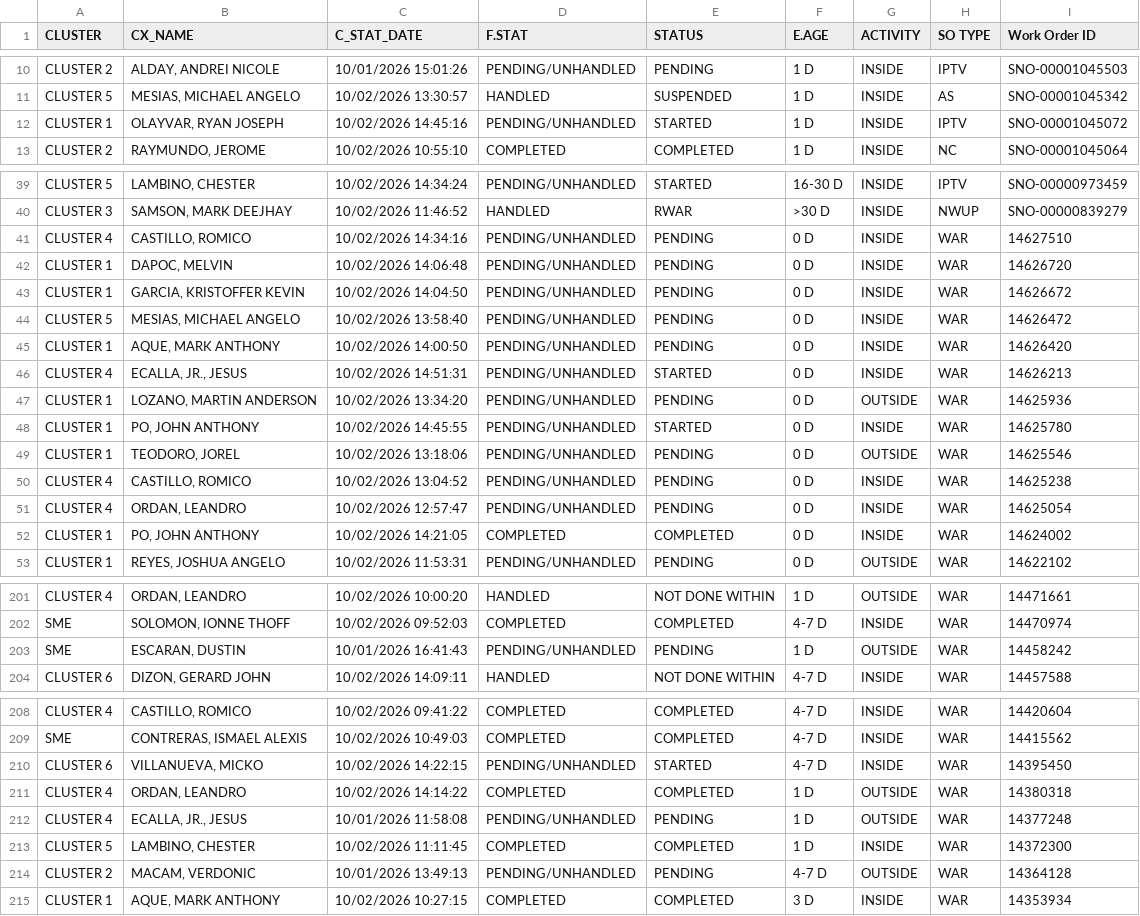
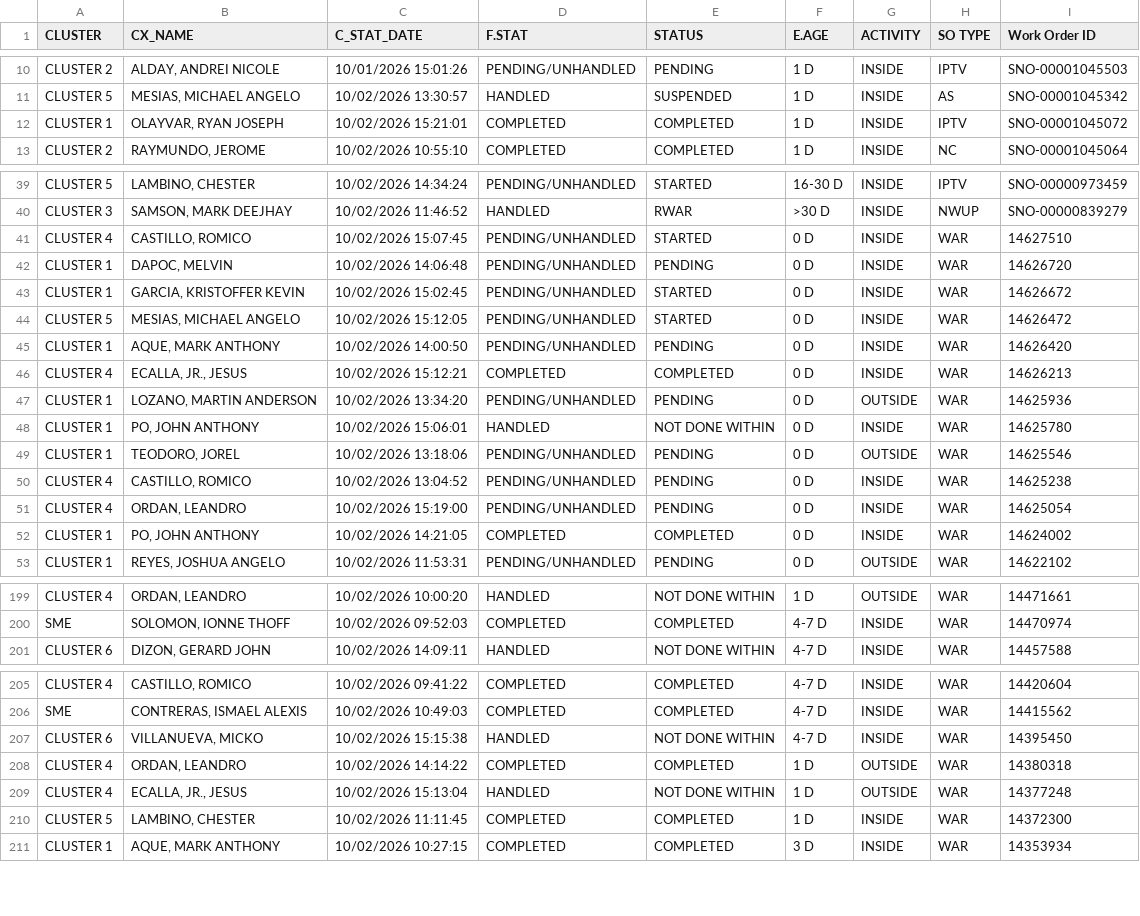
Before and after one commit to ReportsHub/CXSDA-Dispatch-Dashboard, a CSV file: data/dispatch.csv, drawn as a sheet; only a part is shown, gaps mark what is left out; the diff covers the shown part only.

```diff
--- a/data/dispatch.csv
+++ b/data/dispatch.csv
@@ -11,3 +11,3 @@ CLUSTER 2,"ALDAY, ANDREI NICOLE",10/01/2026 15:01:26,PENDING/UNHANDLED,PENDING,1
 CLUSTER 5,"MESIAS, MICHAEL ANGELO",10/02/2026 13:30:57,HANDLED,SUSPENDED,1 D,INSIDE,AS,SNO-00001045342
-CLUSTER 1,"OLAYVAR, RYAN JOSEPH",10/02/2026 14:45:16,PENDING/UNHANDLED,STARTED,1 D,INSIDE,IPTV,SNO-00001045072
+CLUSTER 1,"OLAYVAR, RYAN JOSEPH",10/02/2026 15:21:01,COMPLETED,COMPLETED,1 D,INSIDE,IPTV,SNO-00001045072
 CLUSTER 2,"RAYMUNDO, JEROME",10/02/2026 10:55:10,COMPLETED,COMPLETED,1 D,INSIDE,NC,SNO-00001045064
@@ -40,13 +40,13 @@ CLUSTER 5,"LAMBINO, CHESTER",10/02/2026 14:34:24,PENDING/UNHANDLED,STARTED,16-30
 CLUSTER 3,"SAMSON, MARK DEEJHAY",10/02/2026 11:46:52,HANDLED,RWAR,>30 D,INSIDE,NWUP,SNO-00000839279
-CLUSTER 4,"CASTILLO, ROMICO",10/02/2026 14:34:16,PENDING/UNHANDLED,PENDING,0 D,INSIDE,WAR,14627510
+CLUSTER 4,"CASTILLO, ROMICO",10/02/2026 15:07:45,PENDING/UNHANDLED,STARTED,0 D,INSIDE,WAR,14627510
 CLUSTER 1,"DAPOC, MELVIN",10/02/2026 14:06:48,PENDING/UNHANDLED,PENDING,0 D,INSIDE,WAR,14626720
-CLUSTER 1,"GARCIA, KRISTOFFER KEVIN",10/02/2026 14:04:50,PENDING/UNHANDLED,PENDING,0 D,INSIDE,WAR,14626672
-CLUSTER 5,"MESIAS, MICHAEL ANGELO",10/02/2026 13:58:40,PENDING/UNHANDLED,PENDING,0 D,INSIDE,WAR,14626472
+CLUSTER 1,"GARCIA, KRISTOFFER KEVIN",10/02/2026 15:02:45,PENDING/UNHANDLED,STARTED,0 D,INSIDE,WAR,14626672
+CLUSTER 5,"MESIAS, MICHAEL ANGELO",10/02/2026 15:12:05,PENDING/UNHANDLED,STARTED,0 D,INSIDE,WAR,14626472
 CLUSTER 1,"AQUE, MARK ANTHONY",10/02/2026 14:00:50,PENDING/UNHANDLED,PENDING,0 D,INSIDE,WAR,14626420
-CLUSTER 4,"ECALLA, JR., JESUS",10/02/2026 14:51:31,PENDING/UNHANDLED,STARTED,0 D,INSIDE,WAR,14626213
+CLUSTER 4,"ECALLA, JR., JESUS",10/02/2026 15:12:21,COMPLETED,COMPLETED,0 D,INSIDE,WAR,14626213
 CLUSTER 1,"LOZANO, MARTIN ANDERSON",10/02/2026 13:34:20,PENDING/UNHANDLED,PENDING,0 D,OUTSIDE,WAR,14625936
-CLUSTER 1,"PO, JOHN ANTHONY",10/02/2026 14:45:55,PENDING/UNHANDLED,STARTED,0 D,INSIDE,WAR,14625780
+CLUSTER 1,"PO, JOHN ANTHONY",10/02/2026 15:06:01,HANDLED,NOT DONE WITHIN,0 D,INSIDE,WAR,14625780
 CLUSTER 1,"TEODORO, JOREL",10/02/2026 13:18:06,PENDING/UNHANDLED,PENDING,0 D,OUTSIDE,WAR,14625546
 CLUSTER 4,"CASTILLO, ROMICO",10/02/2026 13:04:52,PENDING/UNHANDLED,PENDING,0 D,INSIDE,WAR,14625238
-CLUSTER 4,"ORDAN, LEANDRO",10/02/2026 12:57:47,PENDING/UNHANDLED,PENDING,0 D,INSIDE,WAR,14625054
+CLUSTER 4,"ORDAN, LEANDRO",10/02/2026 15:19:00,PENDING/UNHANDLED,PENDING,0 D,INSIDE,WAR,14625054
 CLUSTER 1,"PO, JOHN ANTHONY",10/02/2026 14:21:05,COMPLETED,COMPLETED,0 D,INSIDE,WAR,14624002
@@ -202,3 +200,2 @@ CLUSTER 4,"ORDAN, LEANDRO",10/02/2026 10:00:20,HANDLED,NOT DONE WITHIN,1 D,OUTSI
 SME,"SOLOMON, IONNE THOFF",10/02/2026 09:52:03,COMPLETED,COMPLETED,4-7 D,INSIDE,WAR,14470974
-SME,"ESCARAN, DUSTIN",10/01/2026 16:41:43,PENDING/UNHANDLED,PENDING,1 D,OUTSIDE,WAR,14458242
 CLUSTER 6,"DIZON, GERARD JOHN",10/02/2026 14:09:11,HANDLED,NOT DONE WITHIN,4-7 D,INSIDE,WAR,14457588
@@ -209,7 +206,6 @@ CLUSTER 4,"CASTILLO, ROMICO",10/02/2026 09:41:22,COMPLETED,COMPLETED,4-7 D,INSID
 SME,"CONTRERAS, ISMAEL ALEXIS",10/02/2026 10:49:03,COMPLETED,COMPLETED,4-7 D,INSIDE,WAR,14415562
-CLUSTER 6,"VILLANUEVA, MICKO",10/02/2026 14:22:15,PENDING/UNHANDLED,STARTED,4-7 D,INSIDE,WAR,14395450
+CLUSTER 6,"VILLANUEVA, MICKO",10/02/2026 15:15:38,HANDLED,NOT DONE WITHIN,4-7 D,INSIDE,WAR,14395450
 CLUSTER 4,"ORDAN, LEANDRO",10/02/2026 14:14:22,COMPLETED,COMPLETED,1 D,OUTSIDE,WAR,14380318
-CLUSTER 4,"ECALLA, JR., JESUS",10/01/2026 11:58:08,PENDING/UNHANDLED,PENDING,1 D,OUTSIDE,WAR,14377248
+CLUSTER 4,"ECALLA, JR., JESUS",10/02/2026 15:13:04,HANDLED,NOT DONE WITHIN,1 D,OUTSIDE,WAR,14377248
 CLUSTER 5,"LAMBINO, CHESTER",10/02/2026 11:11:45,COMPLETED,COMPLETED,1 D,INSIDE,WAR,14372300
-CLUSTER 2,"MACAM, VERDONIC",10/01/2026 13:49:13,PENDING/UNHANDLED,PENDING,4-7 D,OUTSIDE,WAR,14364128
 CLUSTER 1,"AQUE, MARK ANTHONY",10/02/2026 10:27:15,COMPLETED,COMPLETED,3 D,INSIDE,WAR,14353934
```
Also changed, not shown: 2 removed rows and 69 edited cells elsewhere in this file.
